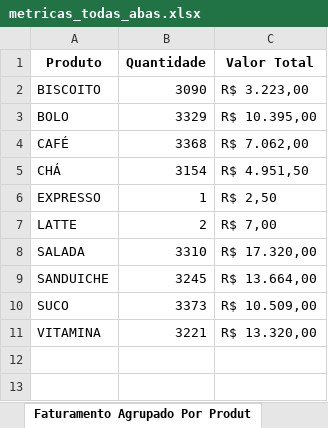
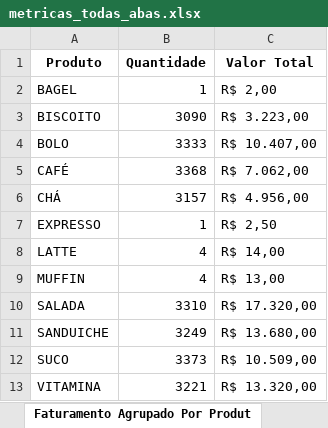
Before and after one commit to souza-anacarolina/coffee-sales-etl-pipeline, an Excel workbook: data_processed/metricas_todas_abas.xlsx, sheet Faturamento Agrupado Por Produt, drawn as a sheet; values as stored, in another font and other column widths than the file's, no borders; addresses are those after the commit; the diff names each change by its address in the sheet, - before the commit and + after, or states it on an @@ line.

```diff
--- a/data_processed/metricas_todas_abas.xlsx (sheet Faturamento Agrupado Por Produt)
+++ b/data_processed/metricas_todas_abas.xlsx (sheet Faturamento Agrupado Por Produt)
+row 2: BAGEL | 1 | R$ 2,00
-B4 (Quantidade): 3329
+B4 (Quantidade): 3333
-C4 (Valor Total): R$ 10.395,00
+C4 (Valor Total): R$ 10.407,00
-B6 (Quantidade): 3154
+B6 (Quantidade): 3157
-C6 (Valor Total): R$ 4.951,50
+C6 (Valor Total): R$ 4.956,00
-B8 (Quantidade): 2
+B8 (Quantidade): 4
-C8 (Valor Total): R$ 7,00
+C8 (Valor Total): R$ 14,00
+row 9: MUFFIN | 4 | R$ 13,00
-B11 (Quantidade): 3245
+B11 (Quantidade): 3249
-C11 (Valor Total): R$ 13.664,00
+C11 (Valor Total): R$ 13.680,00
```
Also changed, not shown: sheet Faturamento Por Forma Pagamento, sheet Análise Temporal, sheet Faturamento Por Tipo Consumo, sheet Ticket Médio, sheet Faturamento Total, 18 other files.
